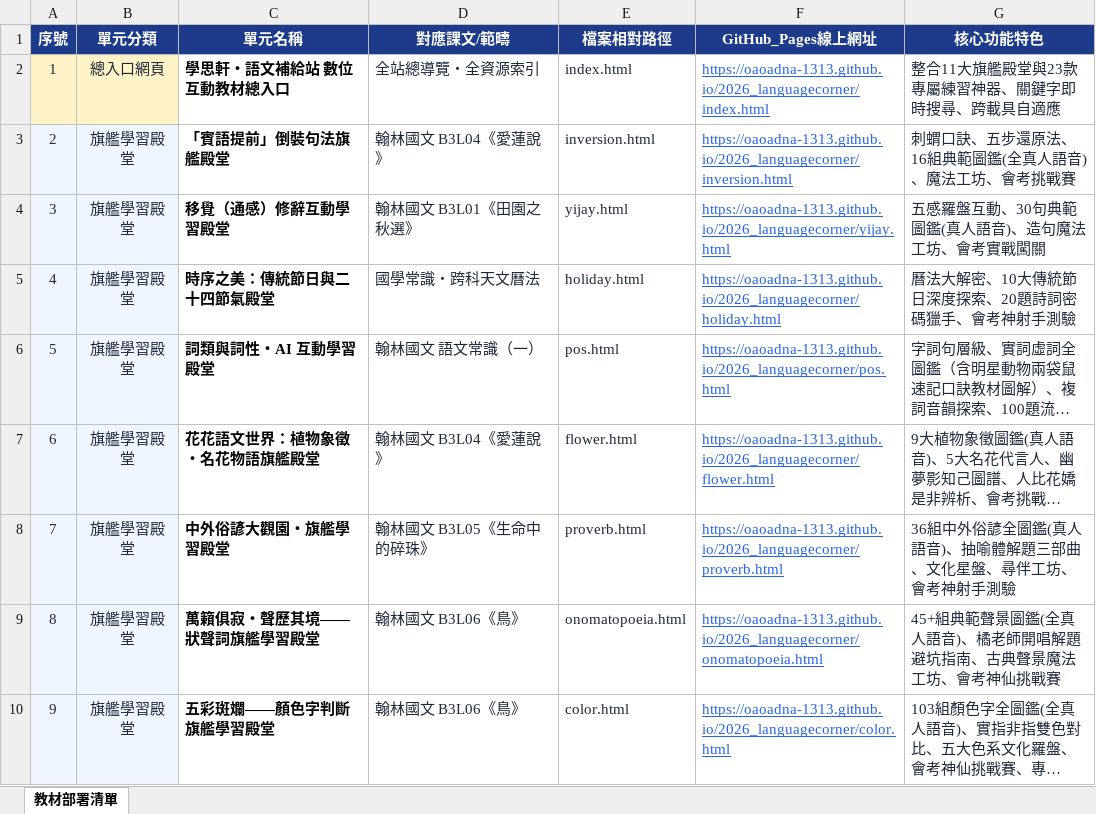
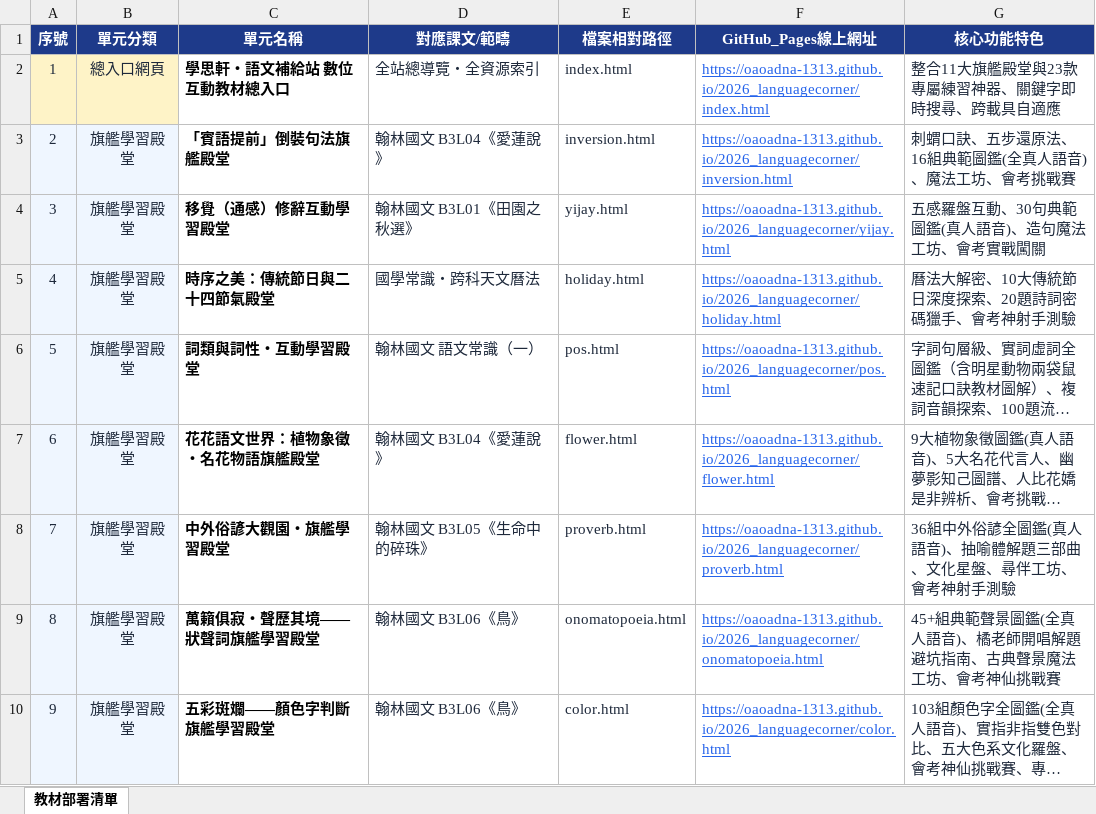
Before and after one commit to oaoadna-1313/2026_languagecorner, an Excel workbook: 語文補給站_教材部署清單總覽.xlsx, sheet 教材部署清單, drawn as a sheet; only a part is shown; long unchanged cells end in …; values as stored, in another font and other column widths than the file's, no borders; the diff names each change by its address in the sheet, - before the commit and + after, or states it on an @@ line.

Commit message:
fix: 更新詞類與詞性卡片標題為「詞類與詞性・互動學習殿堂」並壓縮 pos-slogen.png 至 1MB 以下 (907KB)

```diff
--- a/語文補給站_教材部署清單總覽.xlsx (sheet 教材部署清單)
+++ b/語文補給站_教材部署清單總覽.xlsx (sheet 教材部署清單)
-C6 (單元名稱): 詞類與詞性・AI 互動學習殿堂
+C6 (單元名稱): 詞類與詞性・互動學習殿堂
```
Also changed, not shown: 2 other files.
